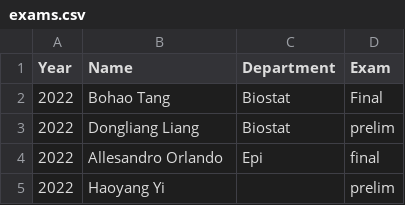
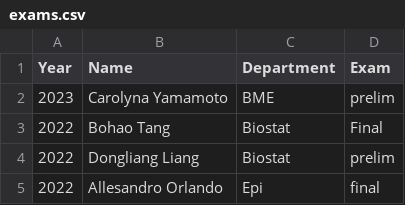
Before and after one commit to bcaffo/cv, a CSV file: exams.csv, drawn as a sheet; only a part is shown; the shorter side is filled out with more unchanged rows.

```diff
--- a/exams.csv
+++ b/exams.csv
@@ -1,2 +1,3 @@
 Year,Name,Department,Exam
+2023,Carolyna Yamamoto,BME,prelim
 2022,Bohao Tang,Biostat,Final
```
Also changed, not shown: 1 other file.
